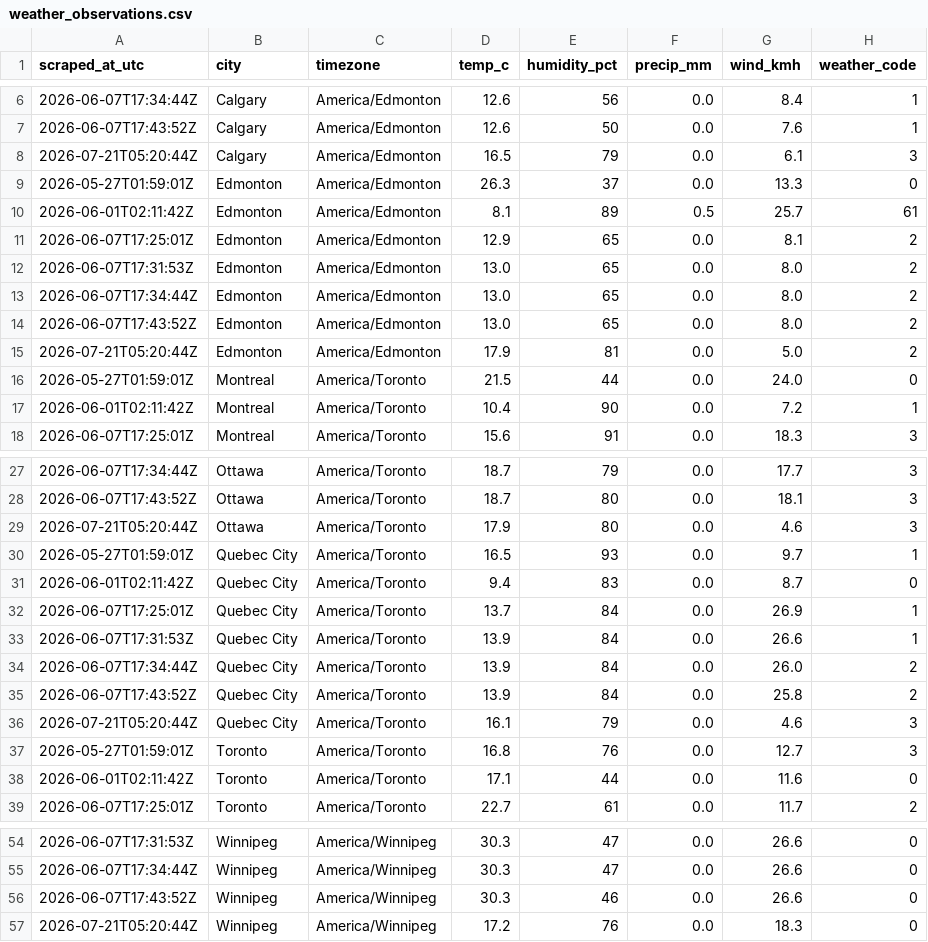
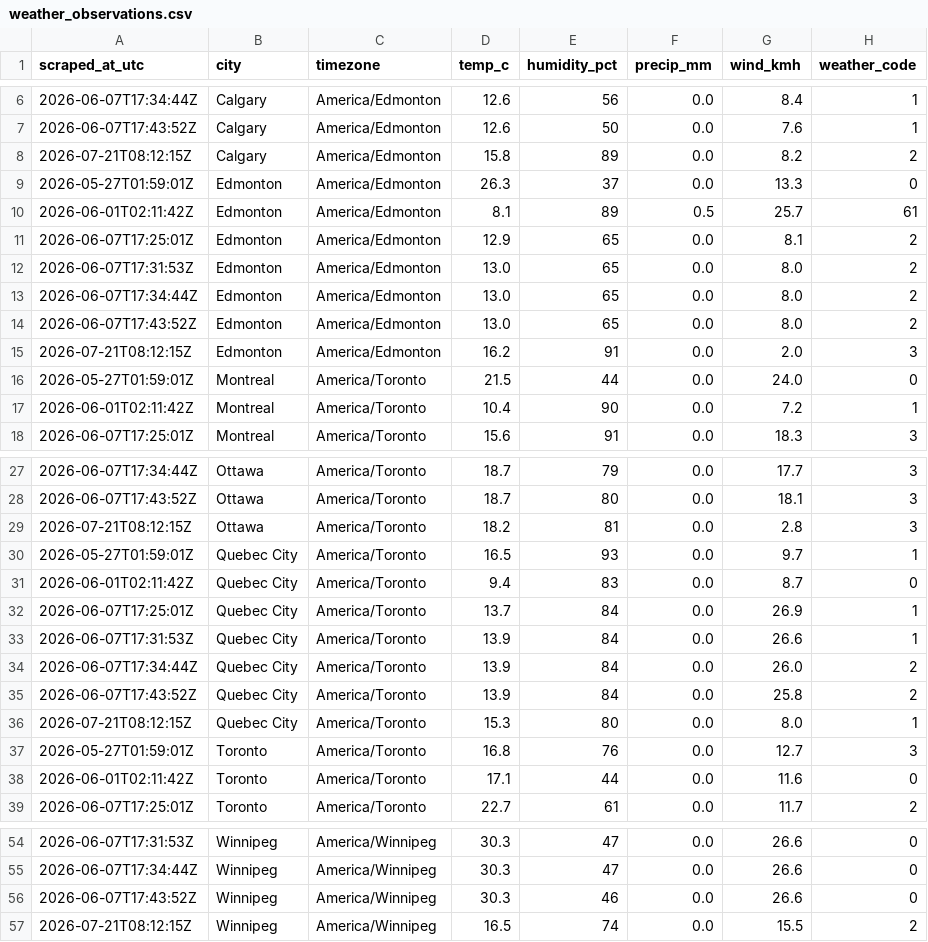
Before and after one commit to imran-ahmed377/weathertracker-ai, a CSV file: output/weather_observations.csv, drawn as a sheet; only a part is shown, gaps mark what is left out; the diff covers the shown part only.

```diff
--- a/output/weather_observations.csv
+++ b/output/weather_observations.csv
@@ -7,3 +7,3 @@ scraped_at_utc,city,timezone,temp_c,humidity_pct,precip_mm,wind_kmh,weather_code
 2026-06-07T17:43:52Z,Calgary,America/Edmonton,12.6,50,0.0,7.6,1
-2026-07-21T05:20:44Z,Calgary,America/Edmonton,16.5,79,0.0,6.1,3
+2026-07-21T08:12:15Z,Calgary,America/Edmonton,15.8,89,0.0,8.2,2
 2026-05-27T01:59:01Z,Edmonton,America/Edmonton,26.3,37,0.0,13.3,0
@@ -14,3 +14,3 @@ scraped_at_utc,city,timezone,temp_c,humidity_pct,precip_mm,wind_kmh,weather_code
 2026-06-07T17:43:52Z,Edmonton,America/Edmonton,13.0,65,0.0,8.0,2
-2026-07-21T05:20:44Z,Edmonton,America/Edmonton,17.9,81,0.0,5.0,2
+2026-07-21T08:12:15Z,Edmonton,America/Edmonton,16.2,91,0.0,2.0,3
 2026-05-27T01:59:01Z,Montreal,America/Toronto,21.5,44,0.0,24.0,0
@@ -28,3 +28,3 @@ scraped_at_utc,city,timezone,temp_c,humidity_pct,precip_mm,wind_kmh,weather_code
 2026-06-07T17:43:52Z,Ottawa,America/Toronto,18.7,80,0.0,18.1,3
-2026-07-21T05:20:44Z,Ottawa,America/Toronto,17.9,80,0.0,4.6,3
+2026-07-21T08:12:15Z,Ottawa,America/Toronto,18.2,81,0.0,2.8,3
 2026-05-27T01:59:01Z,Quebec City,America/Toronto,16.5,93,0.0,9.7,1
@@ -35,3 +35,3 @@ scraped_at_utc,city,timezone,temp_c,humidity_pct,precip_mm,wind_kmh,weather_code
 2026-06-07T17:43:52Z,Quebec City,America/Toronto,13.9,84,0.0,25.8,2
-2026-07-21T05:20:44Z,Quebec City,America/Toronto,16.1,79,0.0,4.6,3
+2026-07-21T08:12:15Z,Quebec City,America/Toronto,15.3,80,0.0,8.0,1
 2026-05-27T01:59:01Z,Toronto,America/Toronto,16.8,76,0.0,12.7,3
@@ -56,2 +56,2 @@ scraped_at_utc,city,timezone,temp_c,humidity_pct,precip_mm,wind_kmh,weather_code
 2026-06-07T17:43:52Z,Winnipeg,America/Winnipeg,30.3,46,0.0,26.6,0
-2026-07-21T05:20:44Z,Winnipeg,America/Winnipeg,17.2,76,0.0,18.3,0
+2026-07-21T08:12:15Z,Winnipeg,America/Winnipeg,16.5,74,0.0,15.5,2
```
Also changed, not shown: 11 edited cells elsewhere in this file, output/weather_daily.csv, 1 other file.
